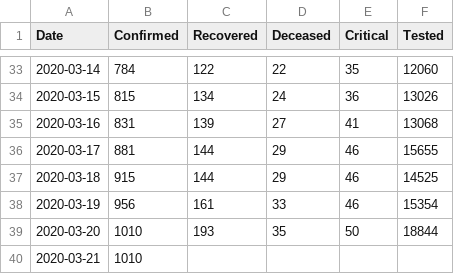
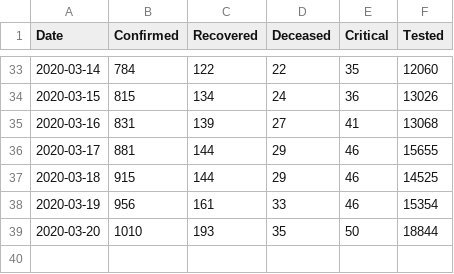
Before and after one commit to woshahua/corona_server, a CSV file: staticFile/patientByDate.csv, drawn as a sheet; only a part is shown, gaps mark what is left out; the diff names each change by its address in the sheet, - before the commit and + after, or states it on an @@ line.

```diff
--- a/staticFile/patientByDate.csv
+++ b/staticFile/patientByDate.csv
-row 40: 2020-03-21 | 1010
```
Also changed, not shown: 2 other files.
